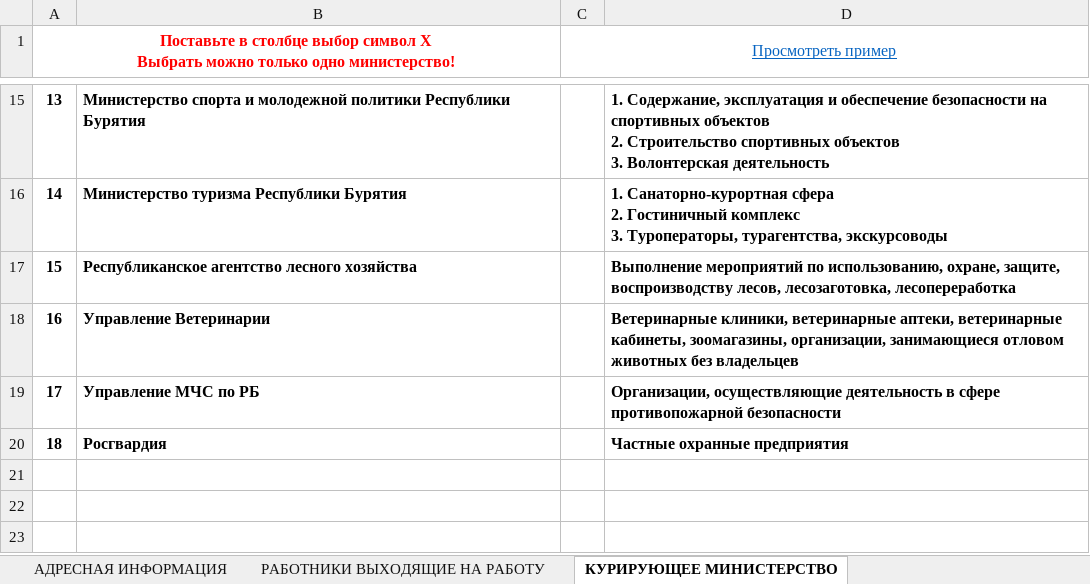
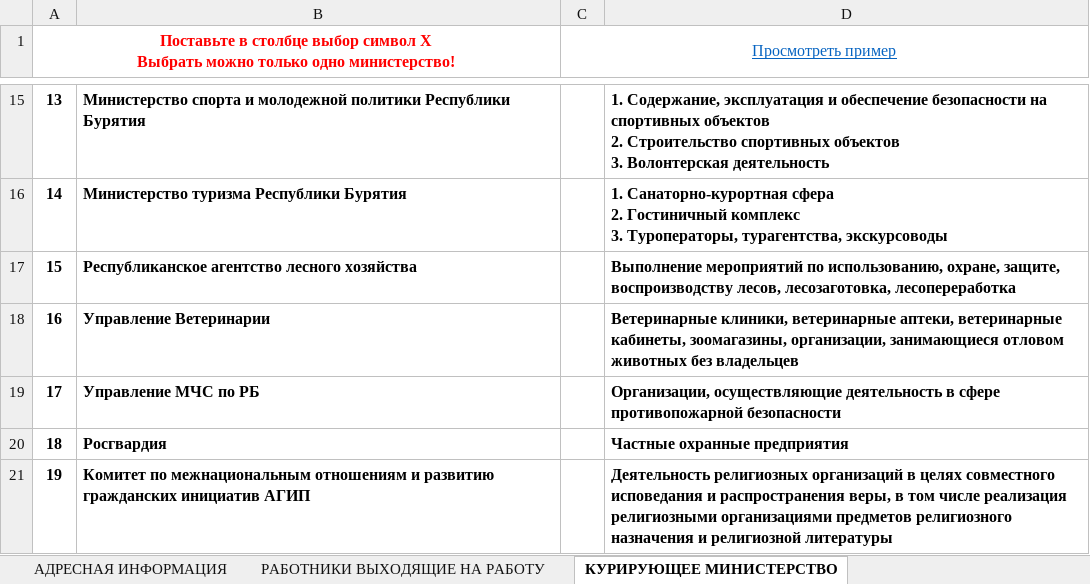
Before and after one commit to sibdigital/addcovid, an Excel workbook: src/main/resources/template.xlsx, sheet КУРИРУЮЩЕЕ МИНИСТЕРСТВО, drawn as a sheet; only a part is shown, gaps mark what is left out; values as stored, in another font and other column widths than the file's, no borders; the diff names each change by its address in the sheet, - before the commit and + after, or states it on an @@ line.

Commit message:
Обновлен шаблон, добавлен Комитет по межнациональным отношениям и развитию гражданских инициатив АГИП

```diff
--- a/src/main/resources/template.xlsx (sheet КУРИРУЮЩЕЕ МИНИСТЕРСТВО)
+++ b/src/main/resources/template.xlsx (sheet КУРИРУЮЩЕЕ МИНИСТЕРСТВО)
+row 21: 19 | Комитет по межнациональным отношениям и развитию гражданских инициатив АГИП |  | Деятельность религиозных организаций в целях совместного исповедания и распространения веры, в том числе реализация религиозными организациями предметов религиозного назначения и религиозной литературы
```
